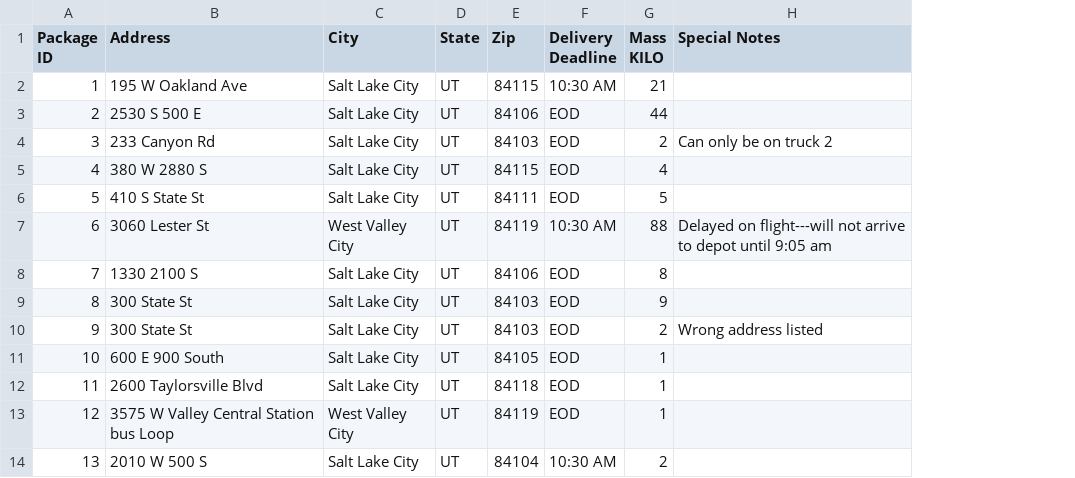
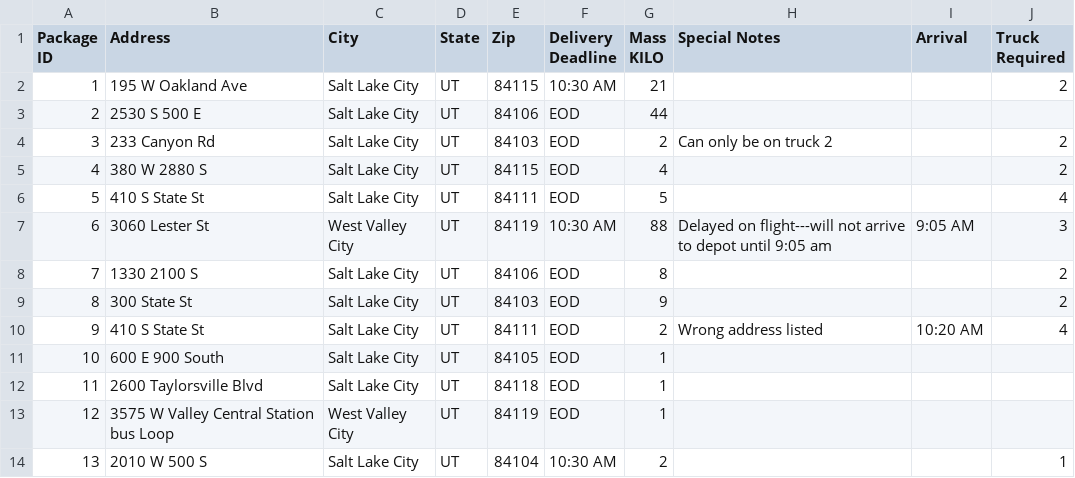
Before and after one commit to joseph-curtis/delivery-route-planner, a CSV file: data/package-file.csv, drawn as a sheet; only a part is shown; the diff names each change by its address in the sheet, - before the commit and + after, or states it on an @@ line.

```diff
--- a/data/package-file.csv
+++ b/data/package-file.csv
+column I (Arrival), rows 7-10: 9:05 AM |  |  | 10:20 AM
+column J (Truck Required), rows 2-14: 2 |  | 2 | 2 | 4 | 3 | 2 | 2 | 4 |  |  |  | 1
-B10 (Address): 300 State St
+B10 (Address): 410 S State St
-E10 (Zip): 84103
+E10 (Zip): 84111
```
Also changed, not shown: 3 other files.
